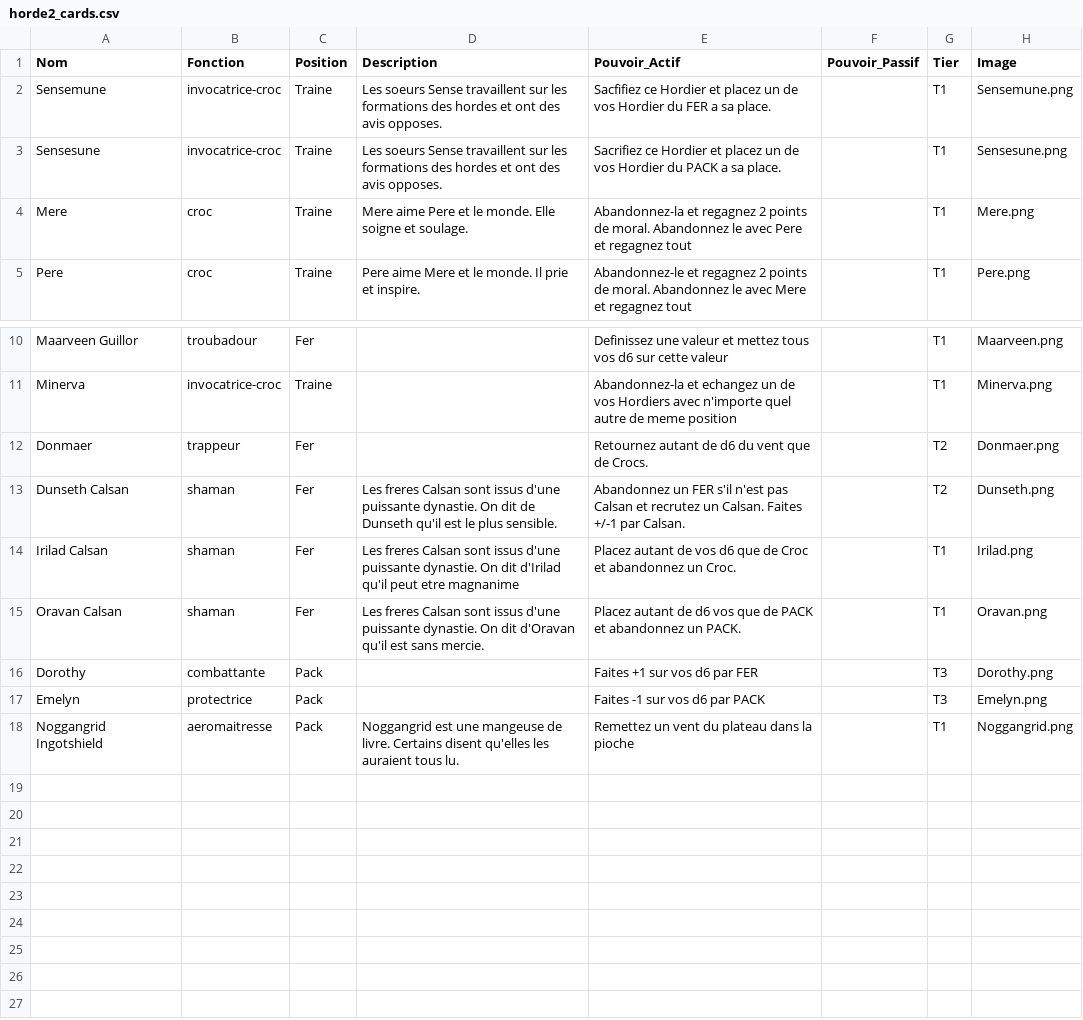
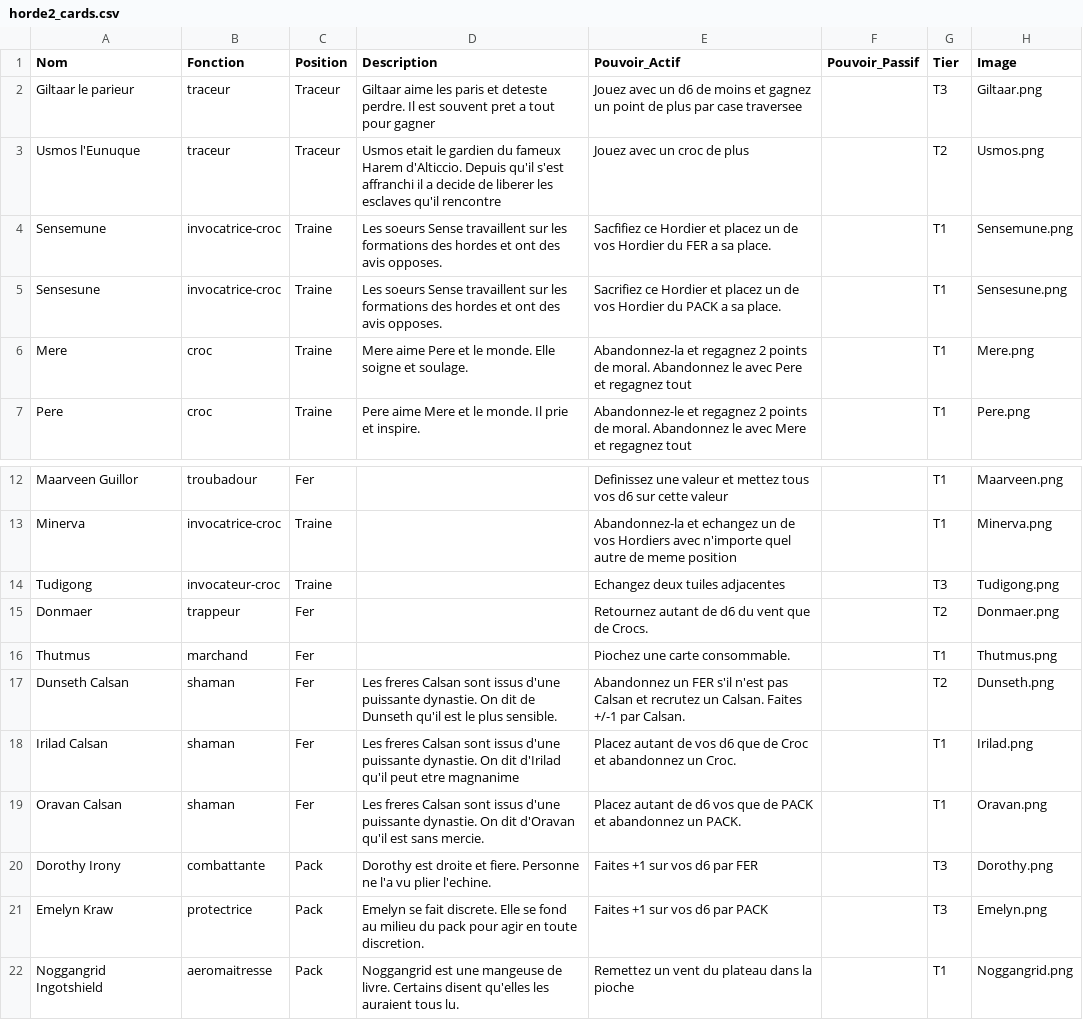
Before and after one commit to davidoliviersaban/windwalkers-cardgame, a CSV file: src/resources/horde2_cards.csv, drawn as a sheet; only a part is shown, gaps mark what is left out.

```diff
--- a/src/resources/horde2_cards.csv
+++ b/src/resources/horde2_cards.csv
@@ -1,2 +1,4 @@
 Nom,Fonction,Position,Description,Pouvoir_Actif,Pouvoir_Passif,Tier,Image
+Giltaar le parieur,traceur,Traceur,Giltaar aime les paris et deteste perdre. Il est souvent pret a tout pour gagner,Jouez avec un d6 de moins et gagnez un point de plus par case traversee,,T3,Giltaar.png
+Usmos l'Eunuque,traceur,Traceur,Usmos etait le gardien du fameux Harem d'Alticcio. Depuis qu'il s'est affranchi il a decide de liberer les esclaves qu'il rencontre,Jouez avec un croc de plus,,T2,Usmos.png
 Sensemune,invocatrice-croc,Traine,Les soeurs Sense travaillent sur les formations des hordes et ont des avis opposes.,Sacfifiez ce Hordier et placez un de vos Hordier du FER a sa place.,,T1,Sensemune.png
@@ -11,3 +13,5 @@ Maarveen Guillor,troubadour,Fer,,Definissez une valeur et mettez tous vos d6 sur
 Minerva,invocatrice-croc,Traine,,Abandonnez-la et echangez un de vos Hordiers avec n'importe quel autre de meme position,,T1,Minerva.png
+Tudigong,invocateur-croc,Traine,,Echangez deux tuiles adjacentes,,T3,Tudigong.png
 Donmaer,trappeur,Fer,,Retournez autant de d6 du vent que de Crocs.,,T2,Donmaer.png
+Thutmus,marchand,Fer,,Piochez une carte consommable.,,T1,Thutmus.png
 Dunseth Calsan,shaman,Fer,Les freres Calsan sont issus d'une puissante dynastie. On dit de Dunseth qu'il est le plus sensible.,Abandonnez un FER s'il n'est pas Calsan et recrutez un Calsan. Faites +/-1 par Calsan.,,T2,Dunseth.png
@@ -15,4 +19,4 @@ Irilad Calsan,shaman,Fer,Les freres Calsan sont issus d'une puissante dynastie.
 Oravan Calsan,shaman,Fer,Les freres Calsan sont issus d'une puissante dynastie. On dit d'Oravan qu'il est sans mercie.,Placez autant de d6 vos que de PACK et abandonnez un PACK.,,T1,Oravan.png
-Dorothy,combattante,Pack,,Faites +1 sur vos d6 par FER,,T3,Dorothy.png
-Emelyn,protectrice,Pack,,Faites -1 sur vos d6 par PACK,,T3,Emelyn.png
+Dorothy Irony,combattante,Pack,Dorothy est droite et fiere. Personne ne l'a vu plier l'echine.,Faites +1 sur vos d6 par FER,,T3,Dorothy.png
+Emelyn Kraw,protectrice,Pack,Emelyn se fait discrete. Elle se fond au milieu du pack pour agir en toute discretion.,Faites +1 sur vos d6 par PACK,,T3,Emelyn.png
 Noggangrid Ingotshield,aeromaitresse,Pack,Noggangrid est une mangeuse de livre. Certains disent qu'elles les auraient tous lu.,Remettez un vent du plateau dans la pioche,,T1,Noggangrid.png
```
Also changed, not shown: 6 other files.
